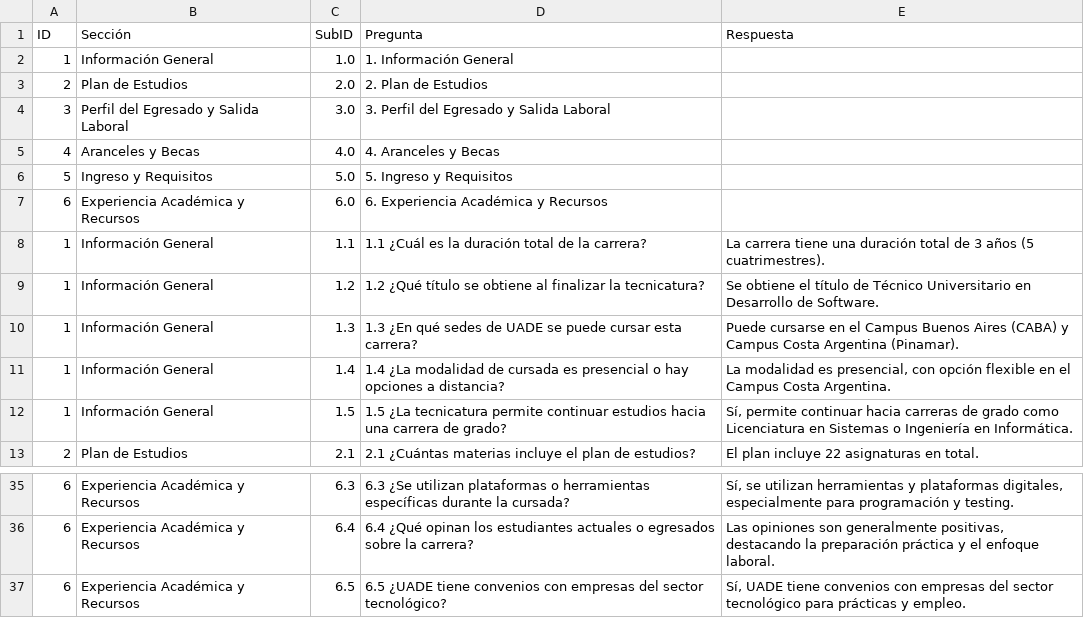
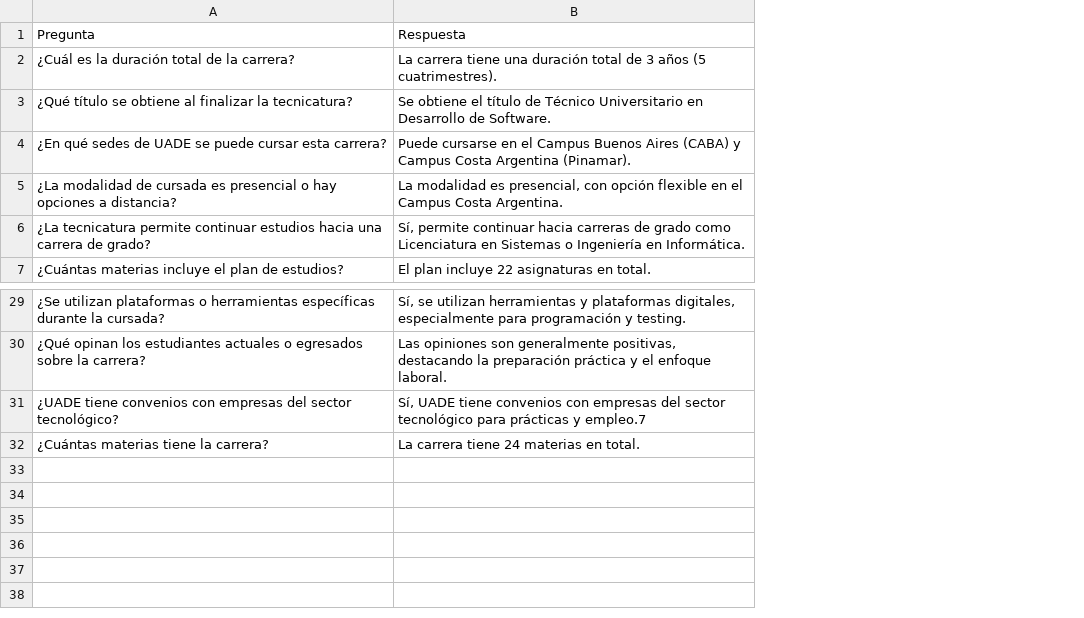
Before and after one commit to Equipo-26-Los-sin-codigo/chat-bot, a CSV file: data.csv, drawn as a sheet; only a part is shown, gaps mark what is left out; removed rows and columns are numbered as before the commit, all else as after; the diff names each change by its address in the sheet, - before the commit and + after, or states it on an @@ line.

Commit message:
feat: nueva estructura de data csv

```diff
--- a/data.csv
+++ b/data.csv
-column A, row 1: ID; rows 8-13: 1 | 1 | 1 | 1 | 1 | 2; rows 35-37: all 6
-column B, row 1: Sección; rows 8-13: Información General | Información General | Información General | Información General | Información General | Plan de Estudios; rows 35-37: all Experiencia Académica y Recursos
-column C, row 1: SubID; rows 8-13: 1.1 | 1.2 | 1.3 | 1.4 | 1.5 | 2.1; rows 35-37: 6.3 | 6.4 | 6.5
-column D, row 1: Pregunta; rows 8-13: 1.1 ¿Cuál es la duración total de la carrera? | 1.2 ¿Qué título se obtiene al finalizar la tecnicatura? | 1.3 ¿En qué sedes de UADE se puede cursar esta carrera? | 1.4 ¿La modalidad de cursada es presencial o hay opciones a distancia? | 1.5 ¿La tecnicatura permite continuar estudios hacia una carrera de grado? | 2.1 ¿Cuántas materias incluye el plan de estudios?; rows 35-37: 6.3 ¿Se utilizan plataformas o herramientas específicas durante la cursada? | 6.4 ¿Qué opinan los estudiantes actuales o egresados sobre la carrera? | 6.5 ¿UADE tiene convenios con empresas del sector tecnológico?
+column A, rows 1-7: Pregunta | ¿Cuál es la duración total de la carrera? | ¿Qué título se obtiene al finalizar la tecnicatura? | ¿En qué sedes de UADE se puede cursar esta carrera? | ¿La modalidad de cursada es presencial o hay opciones a distancia? | ¿La tecnicatura permite continuar estudios hacia una carrera de grado? | ¿Cuántas materias incluye el plan de estudios?; rows 29-31: ¿Se utilizan plataformas o herramientas específicas durante la cursada? | ¿Qué opinan los estudiantes actuales o egresados sobre la carrera? | ¿UADE tiene convenios con empresas del sector tecnológico?
-row 2: 1 | Información General | 1.0 | 1. Información General
-row 3: 2 | Plan de Estudios | 2.0 | 2. Plan de Estudios
-row 4: 3 | Perfil del Egresado y Salida Laboral | 3.0 | 3. Perfil del Egresado y Salida Laboral
-row 5: 4 | Aranceles y Becas | 4.0 | 4. Aranceles y Becas
-row 6: 5 | Ingreso y Requisitos | 5.0 | 5. Ingreso y Requisitos
-row 7: 6 | Experiencia Académica y Recursos | 6.0 | 6. Experiencia Académica y Recursos
-B31: …prácticas y empleo.
+B31: …prácticas y empleo.7
+row 32: ¿Cuántas materias tiene la carrera? | La carrera tiene 24 materias en total.
```
